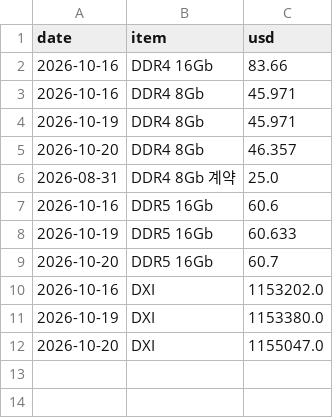
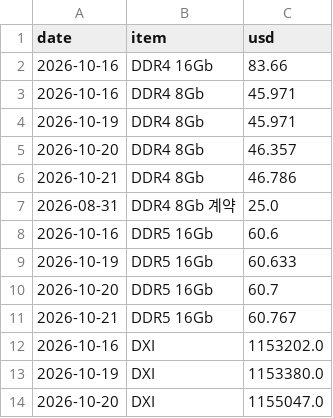
Before and after one commit to jejukairos/ai-credit-risk-dashboard, a CSV file: data/dram_daily.csv, drawn as a sheet; the diff names each change by its address in the sheet, - before the commit and + after, or states it on an @@ line.

```diff
--- a/data/dram_daily.csv
+++ b/data/dram_daily.csv
+row 6: 2026-10-21 | DDR4 8Gb | 46.786
+row 11: 2026-10-21 | DDR5 16Gb | 60.767
```
Also changed, not shown: data/adr.csv, data/gpu_prices.csv, 17 other files.
